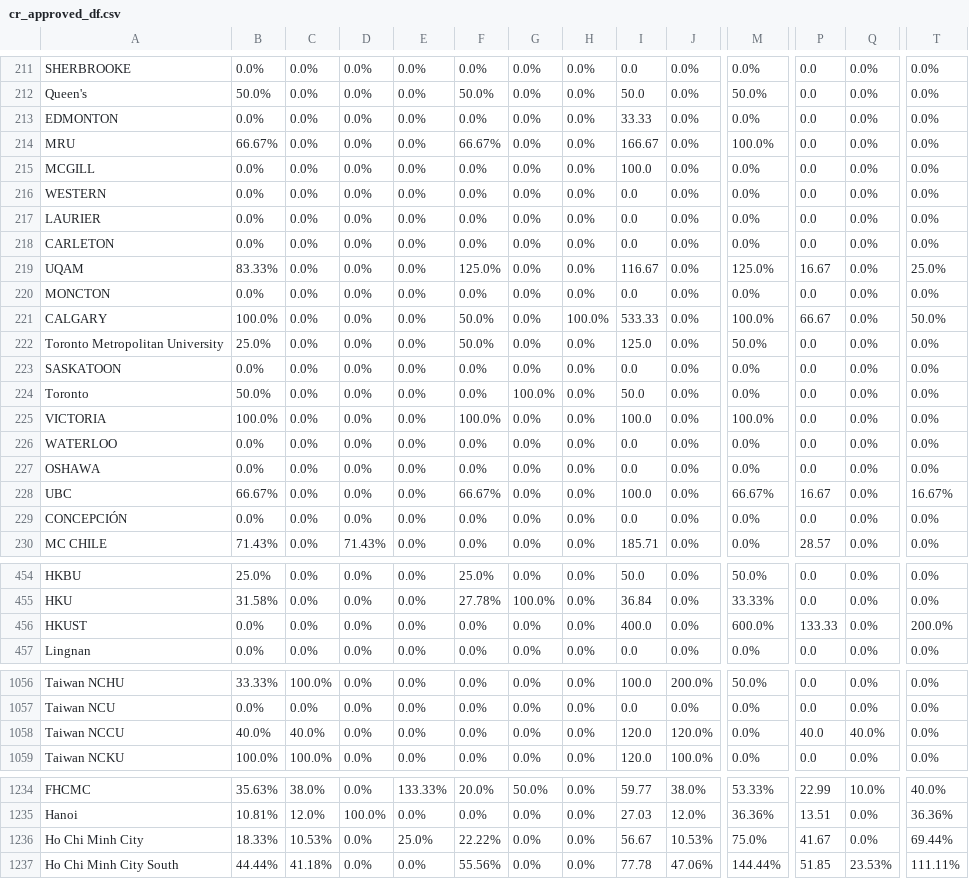
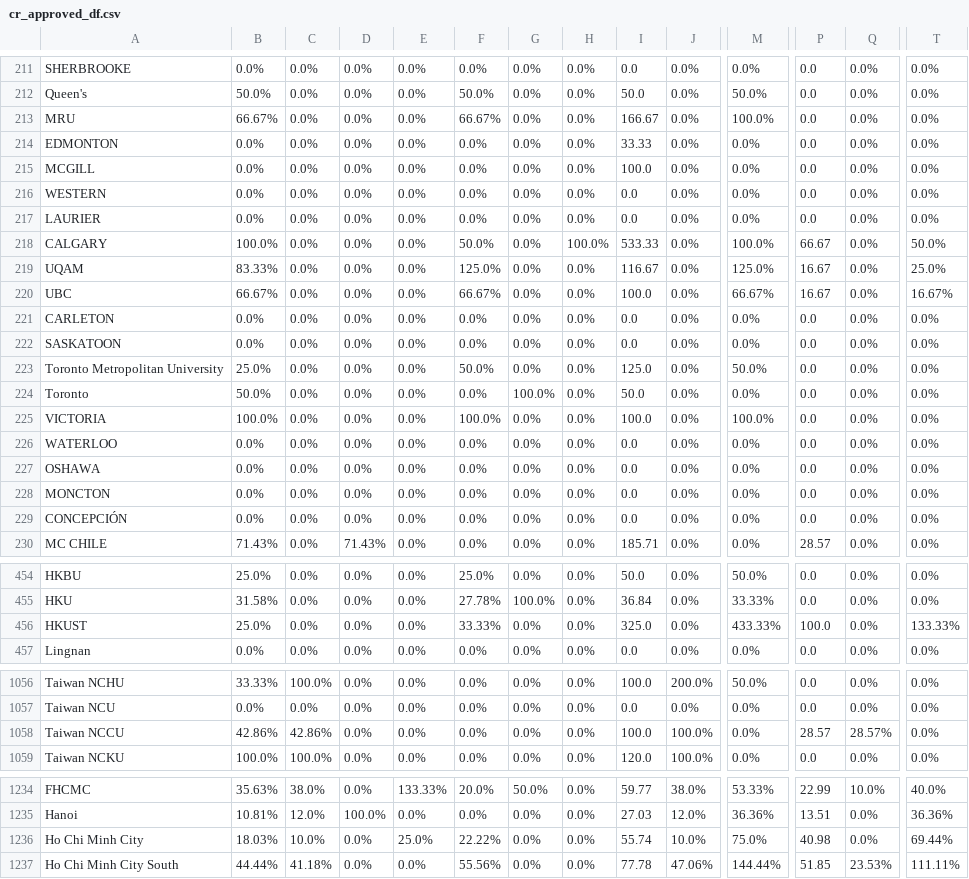
Before and after one commit to AIESEC-LK/data-pipeline, a CSV file: cr_approved_df.csv, drawn as a sheet; only a part is shown, gaps mark what is left out; the diff covers the shown part only; the diff names each change by its address in the sheet, - before the commit and + after, or states it on an @@ line.

```diff
--- a/cr_approved_df.csv
+++ b/cr_approved_df.csv
@@ row 214 moved to row 213: MRU @@
@@ row 221 moved to row 218: CALGARY @@
@@ row 228 moved to row 220: UBC @@
@@ row 223 moved to row 222: SASKATOON @@
@@ row 220 moved to row 228: MONCTON @@
-B456: 0.0%
+B456: 25.0%
-F456: 0.0%
+F456: 33.33%
-I456: 400.0
+I456: 325.0
-M456: 600.0%
+M456: 433.33%
-P456: 133.33
+P456: 100.0
-T456: 200.0%
+T456: 133.33%
-B1058: 40.0%
+B1058: 42.86%
-C1058: 40.0%
+C1058: 42.86%
-I1058: 120.0
+I1058: 100.0
-J1058: 120.0%
+J1058: 100.0%
-P1058: 40.0
+P1058: 28.57
-Q1058: 40.0%
+Q1058: 28.57%
-B1236: 18.33%
+B1236: 18.03%
-C1236: 10.53%
+C1236: 10.0%
-I1236: 56.67
+I1236: 55.74
-J1236: 10.53%
+J1236: 10.0%
-P1236: 41.67
+P1236: 40.98
```
Also changed, not shown: 54 moved rows elsewhere in this file, abs_df.csv, cr_accepted_df.csv, 3 other files.
